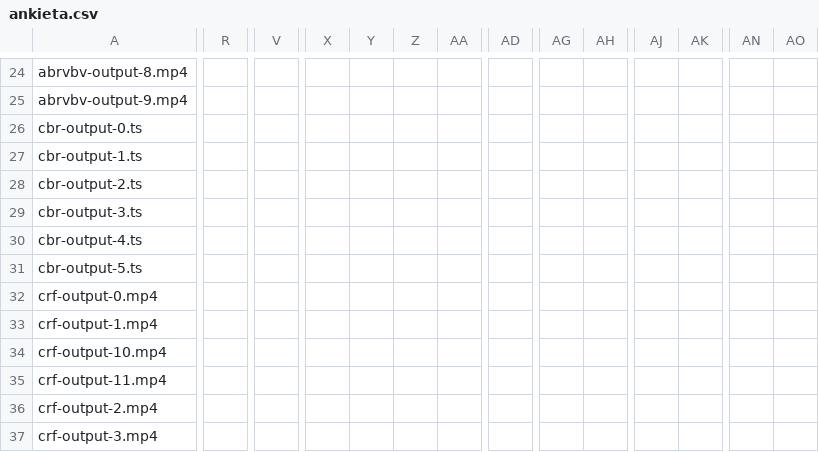
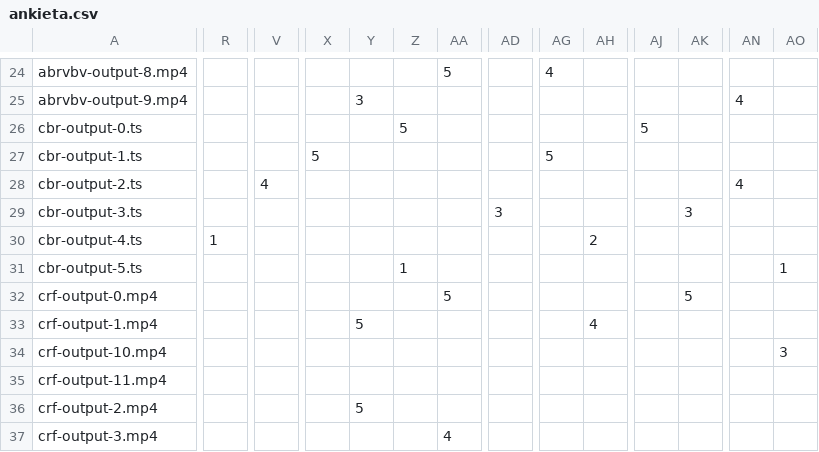
Before and after one commit to defacto2k15/TIKO2019L, a CSV file: wykresy/ankieta.csv, drawn as a sheet; only a part is shown, gaps mark what is left out; the diff covers the shown part only; the diff names each change by its address in the sheet, - before the commit and + after, or states it on an @@ line.

```diff
--- a/wykresy/ankieta.csv
+++ b/wykresy/ankieta.csv
-AA24: (empty)
+AA24: 5
-AG24: (empty)
+AG24: 4
-Y25: (empty)
+Y25: 3
-AN25: (empty)
+AN25: 4
-Z26: (empty)
+Z26: 5
-AJ26: (empty)
+AJ26: 5
-X27: (empty)
+X27: 5
-AG27: (empty)
+AG27: 5
-V28: (empty)
+V28: 4
-AN28: (empty)
+AN28: 4
-AD29: (empty)
+AD29: 3
-AK29: (empty)
+AK29: 3
-R30: (empty)
+R30: 1
-AH30: (empty)
+AH30: 2
-Z31: (empty)
+Z31: 1
-AO31: (empty)
+AO31: 1
-AA32: (empty)
+AA32: 5
-AK32: (empty)
+AK32: 5
-Y33: (empty)
+Y33: 5
-AH33: (empty)
+AH33: 4
-AO34: (empty)
+AO34: 3
-Y36: (empty)
+Y36: 5
-AA37: (empty)
+AA37: 4
```
Also changed, not shown: 1 added row and 136 edited cells elsewhere in this file, 21 other files.
